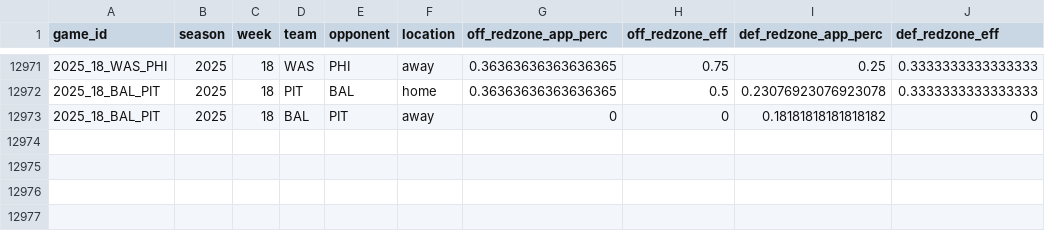
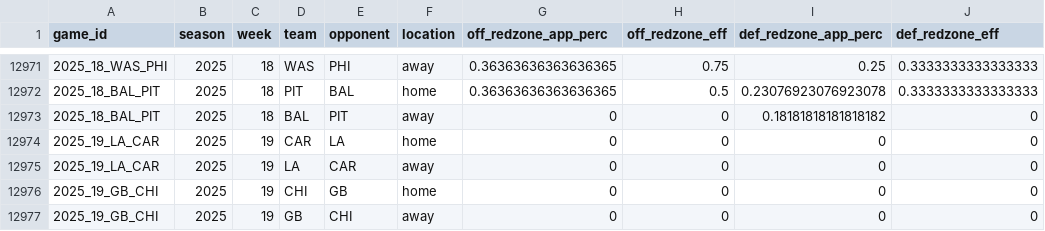
Before and after one commit to TylerPollard410/nflendzonePipeline, a CSV file: artifacts/data-archive/redzone/redzone.csv, drawn as a sheet; only a part is shown, gaps mark what is left out.

```diff
--- a/artifacts/data-archive/redzone/redzone.csv
+++ b/artifacts/data-archive/redzone/redzone.csv
@@ -12973 +12973,5 @@ game_id,season,week,team,opponent,location,off_redzone_app_perc,off_redzone_eff,
 2025_18_BAL_PIT,2025,18,BAL,PIT,away,0,0,0.18181818181818182,0
+2025_19_LA_CAR,2025,19,CAR,LA,home,0,0,0,0
+2025_19_LA_CAR,2025,19,LA,CAR,away,0,0,0,0
+2025_19_GB_CHI,2025,19,CHI,GB,home,0,0,0,0
+2025_19_GB_CHI,2025,19,GB,CHI,away,0,0,0,0
```
Also changed, not shown: artifacts/data-archive/elo/elo.csv, artifacts/data-archive/scores/scores.csv, 53 other files.
